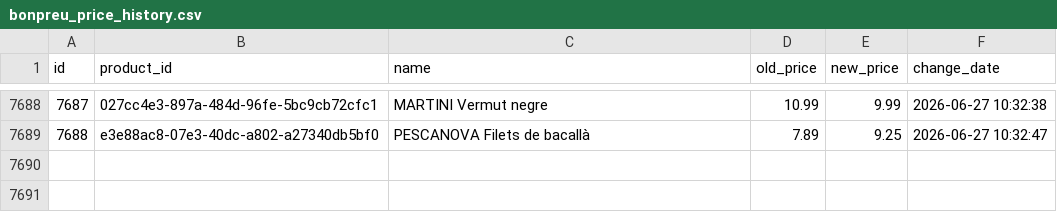
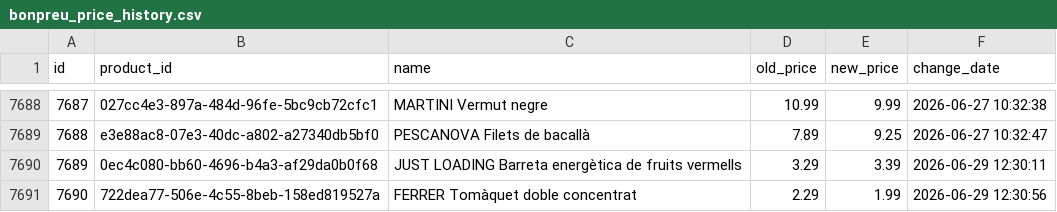
Before and after one commit to SergiSalas/bonpreu-price-tracker, a CSV file: data_public/bonpreu_price_history.csv, drawn as a sheet; only a part is shown, gaps mark what is left out; the diff names each change by its address in the sheet, - before the commit and + after, or states it on an @@ line.

```diff
--- a/data_public/bonpreu_price_history.csv
+++ b/data_public/bonpreu_price_history.csv
+row 7690: 7689 | 0ec4c080-bb60-4696-b4a3-af29da0b0f68 | JUST LOADING Barreta energètica de fruits vermells | 3.29 | 3.39 | 2026-06-29 12:30:11
+row 7691: 7690 | 722dea77-506e-4c55-8beb-158ed819527a | FERRER Tomàquet doble concentrat | 2.29 | 1.99 | 2026-06-29 12:30:56
```
Also changed, not shown: 2 other files.
